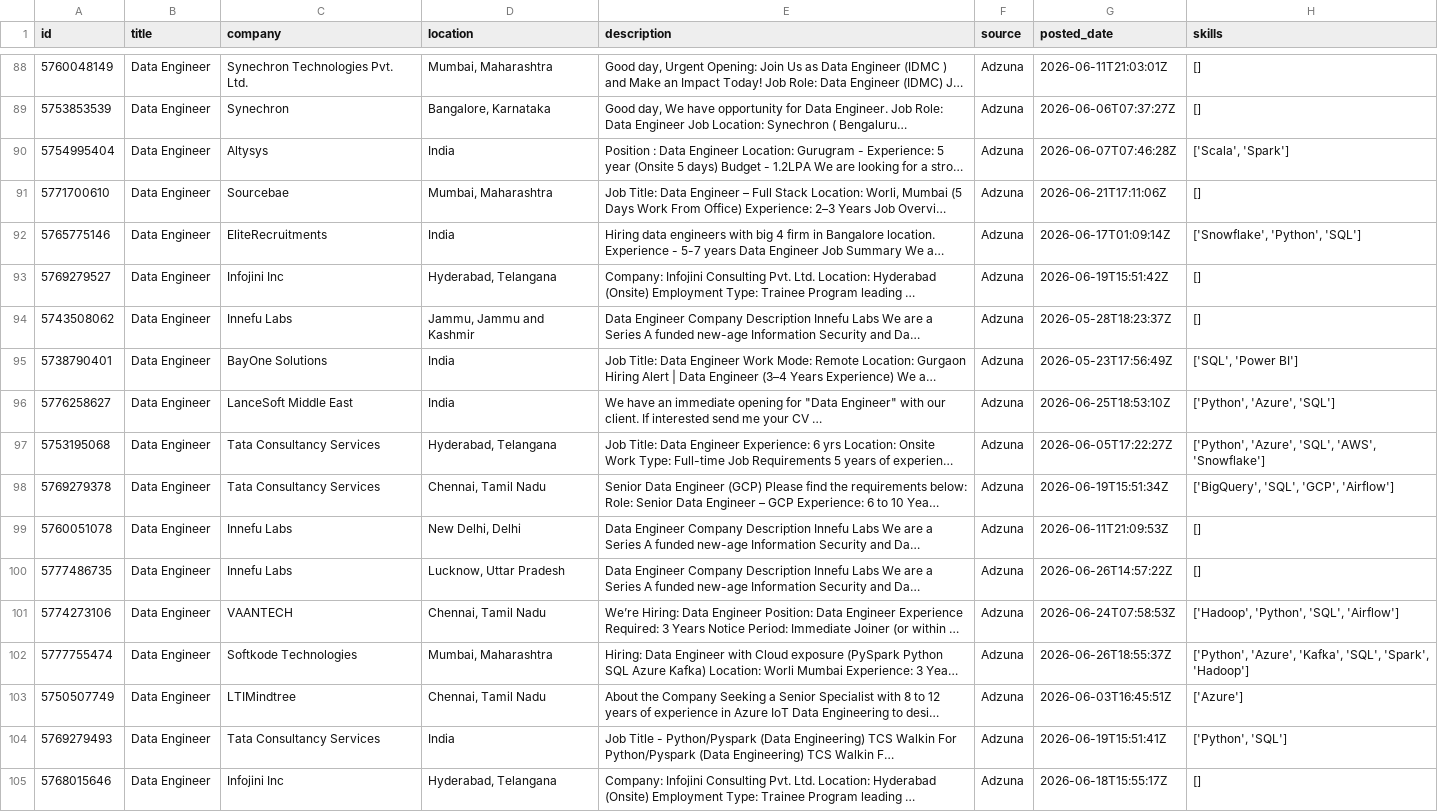
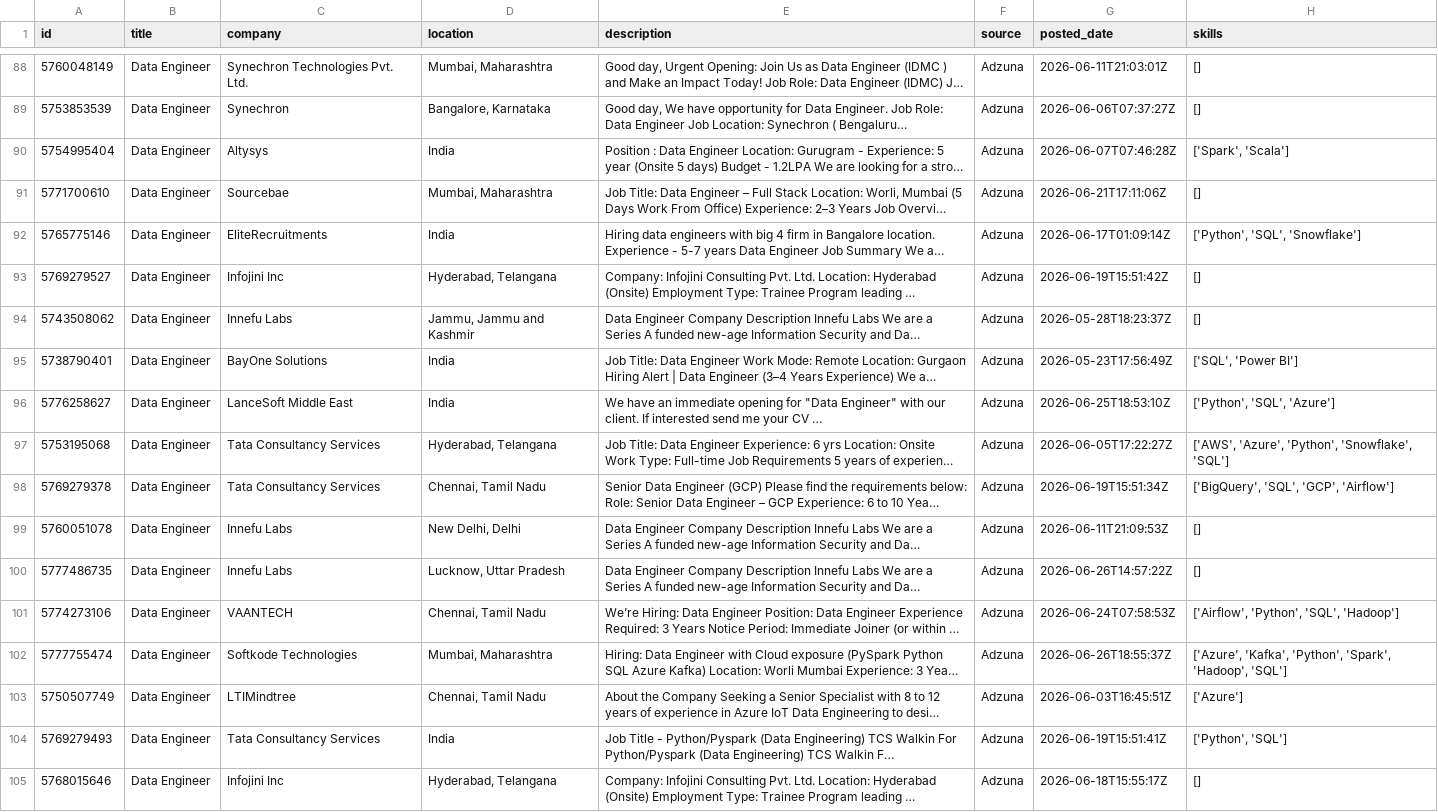
Before and after one commit to ShivaniEzhil/SkillTrend, a CSV file: data/processed/processed_jobs.csv, drawn as a sheet; only a part is shown, gaps mark what is left out; long unchanged cells end in …; the diff covers the shown part only; the diff names each change by its address in the sheet, - before the commit and + after, or states it on an @@ line.

```diff
--- a/data/processed/processed_jobs.csv
+++ b/data/processed/processed_jobs.csv
-H90 (skills): ['Scala', 'Spark']
+H90 (skills): ['Spark', 'Scala']
-H92 (skills): ['Snowflake', 'Python', 'SQL']
+H92 (skills): ['Python', 'SQL', 'Snowflake']
-H96 (skills): ['Python', 'Azure', 'SQL']
+H96 (skills): ['Python', 'SQL', 'Azure']
-H97 (skills): ['Python', 'Azure', 'SQL', 'AWS', 'Snowflake']
+H97 (skills): ['AWS', 'Azure', 'Python', 'Snowflake', 'SQL']
-H101 (skills): ['Hadoop', 'Python', 'SQL', 'Airflow']
+H101 (skills): ['Airflow', 'Python', 'SQL', 'Hadoop']
-H102 (skills): ['Python', 'Azure', 'Kafka', 'SQL', 'Spark', 'Hadoop']
+H102 (skills): ['Azure', 'Kafka', 'Python', 'Spark', 'Hadoop', 'SQL']
```
Also changed, not shown: 1 added row, 1 moved row and 56 edited cells elsewhere in this file, 1 other file.
